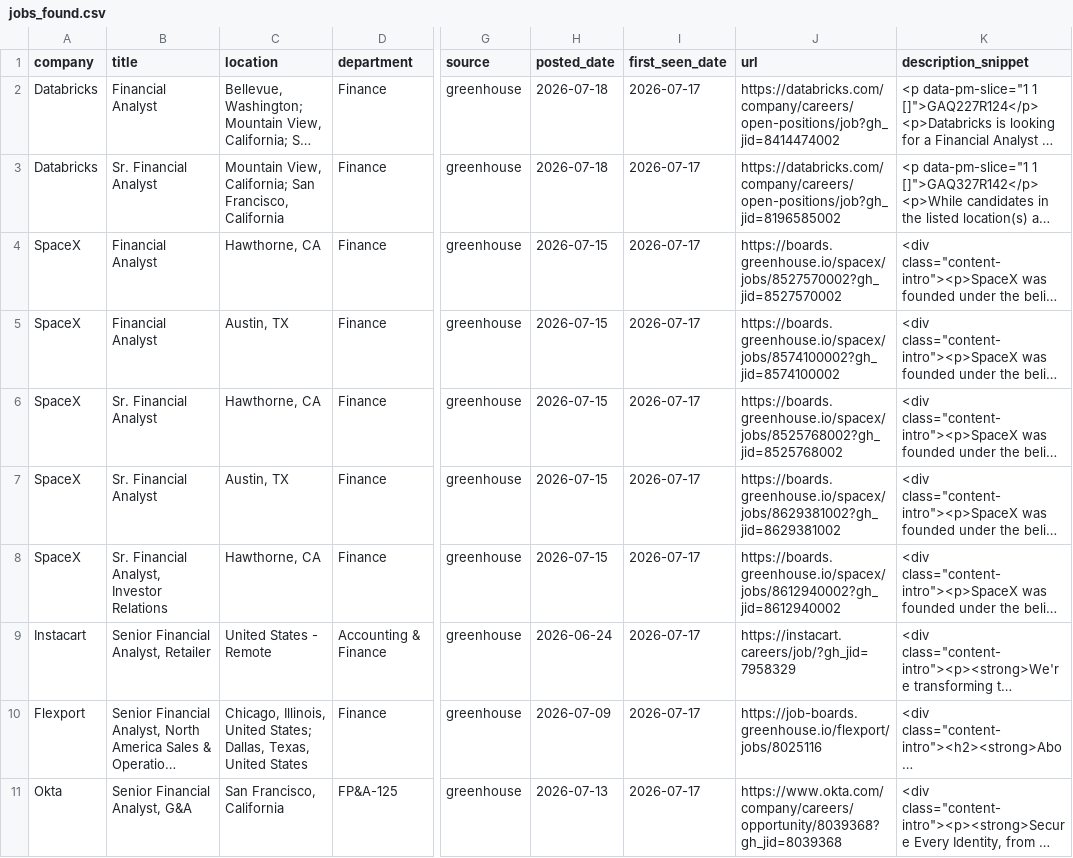
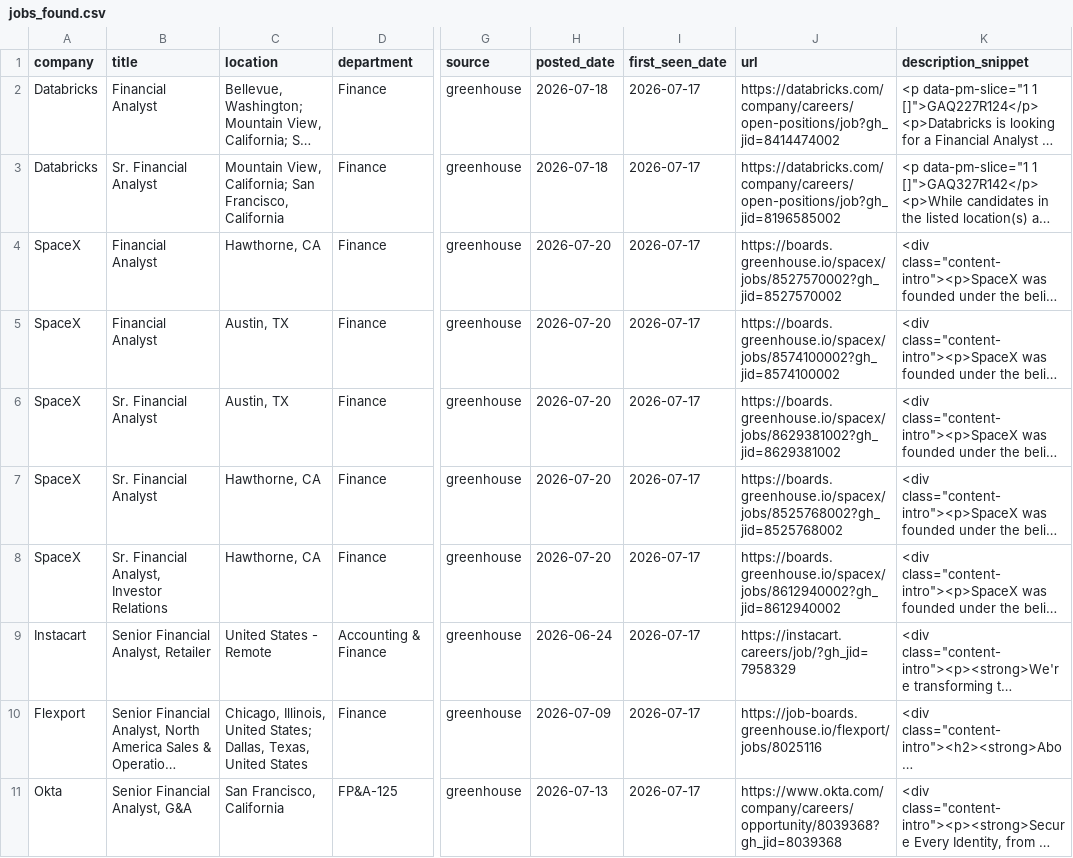
Before and after one commit to SandeepNalamaru/job-crawler, a CSV file: jobs_found.csv, drawn as a sheet; only a part is shown, gaps mark what is left out; long unchanged cells end in …; the diff names each change by its address in the sheet, - before the commit and + after, or states it on an @@ line.

```diff
--- a/jobs_found.csv
+++ b/jobs_found.csv
-H4:H8 (posted_date): 2026-07-15
+H4:H8 (posted_date): 2026-07-20
-C6 (location): Hawthorne, CA
+C6 (location): Austin, TX
-J6 (url): https://boards.greenhouse.io/spacex/jobs/8525768002?gh_jid=8525768002
+J6 (url): https://boards.greenhouse.io/spacex/jobs/8629381002?gh_jid=8629381002
-C7 (location): Austin, TX
+C7 (location): Hawthorne, CA
-J7 (url): https://boards.greenhouse.io/spacex/jobs/8629381002?gh_jid=8629381002
+J7 (url): https://boards.greenhouse.io/spacex/jobs/8525768002?gh_jid=8525768002
```
